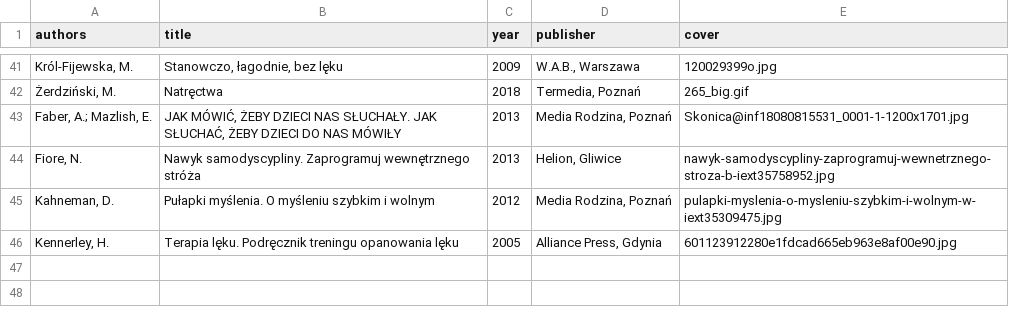
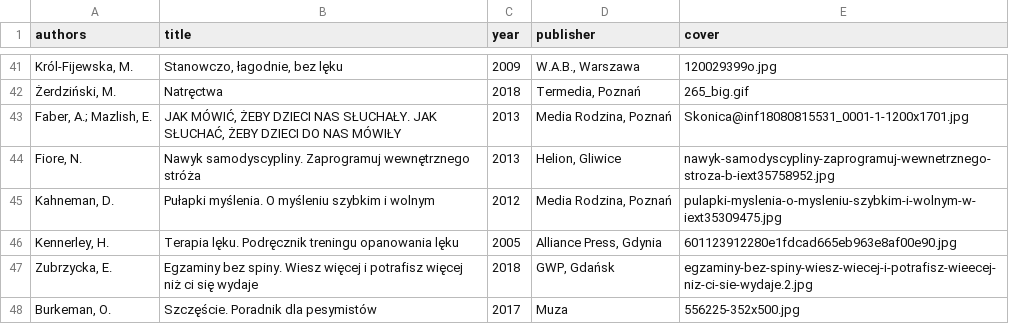
Before and after one commit to tpluscode/dpluskiewicz, a CSV file: _data/books.csv, drawn as a sheet; only a part is shown, gaps mark what is left out; the diff names each change by its address in the sheet, - before the commit and + after, or states it on an @@ line.

Commit message:
Update books.csv

```diff
--- a/_data/books.csv
+++ b/_data/books.csv
+row 47: Zubrzycka, E. | Egzaminy bez spiny. Wiesz więcej i potrafisz więcej niż ci się wydaje | 2018 | GWP, Gdańsk | egzaminy-bez-spiny-wiesz-wiecej-i-potrafisz-wieecej-niz-ci-sie-wydaje.2.jpg
+row 48: Burkeman, O. | Szczęście. Poradnik dla pesymistów | 2017 | Muza | 556225-352x500.jpg
```
